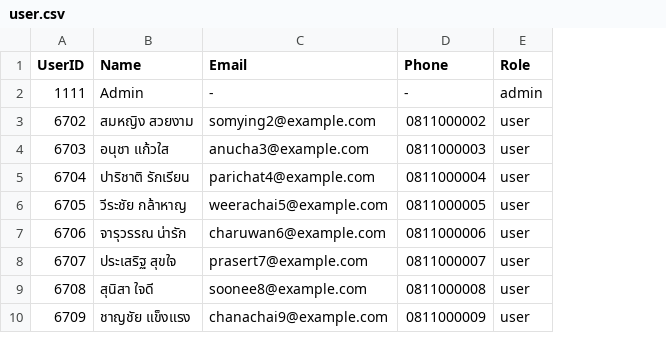
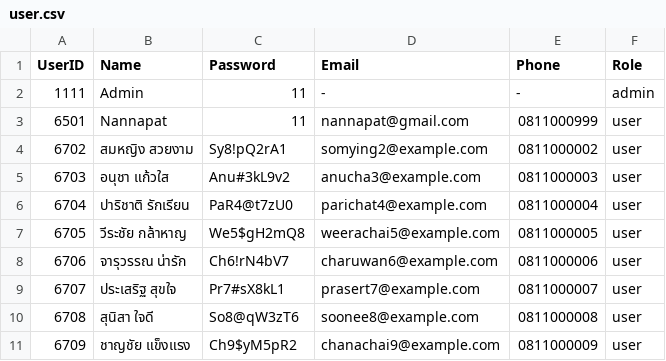
Before and after one commit to NannapatXXI/CarConnectProject, a CSV file: src/main/data/user.csv, drawn as a sheet; only a part is shown; addresses are those after the commit; the diff names each change by its address in the sheet, - before the commit and + after, or states it on an @@ line.

```diff
--- a/src/main/data/user.csv
+++ b/src/main/data/user.csv
+column C (Password), row 2: 11; rows 4-11: Sy8!pQ2rA1 | Anu#3kL9v2 | PaR4@t7zU0 | We5$gH2mQ8 | Ch6!rN4bV7 | Pr7#sX8kL1 | So8@qW3zT6 | Ch9$yM5pR2
+row 3: 6501 | Nannapat | 11 | nannapat@gmail.com | 0811000999 | user
```
Also changed, not shown: src/main/data/history_user.csv, 19 other files.
